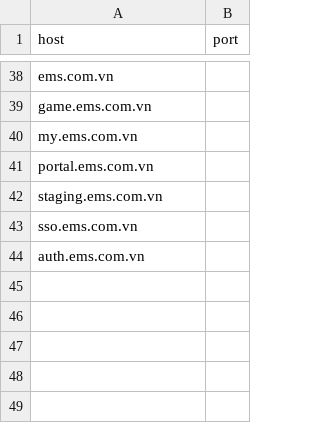
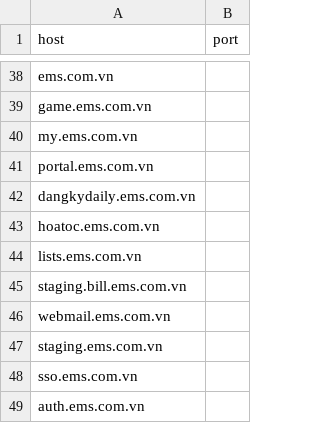
Before and after one commit to sadnesssadn-wq/sss, a CSV file: out/assets_ems.com.vn.csv, drawn as a sheet; only a part is shown, gaps mark what is left out; the diff names each change by its address in the sheet, - before the commit and + after, or states it on an @@ line.

```diff
--- a/out/assets_ems.com.vn.csv
+++ b/out/assets_ems.com.vn.csv
+row 42: dangkydaily.ems.com.vn
+row 43: hoatoc.ems.com.vn
+row 44: lists.ems.com.vn
+row 45: staging.bill.ems.com.vn
+row 46: webmail.ems.com.vn
```
Also changed, not shown: out/assets_ems.com.vn_detailed.csv, 2 other files.
